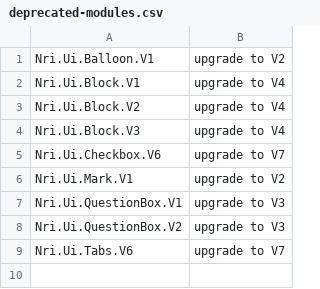
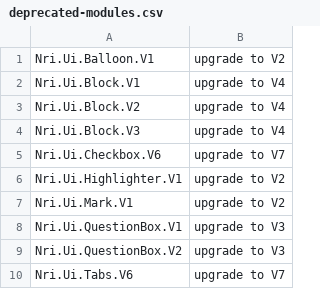
Before and after one commit to NoRedInk/noredink-ui, a CSV file: deprecated-modules.csv, drawn as a sheet; the diff names each change by its address in the sheet, - before the commit and + after, or states it on an @@ line.

Commit message:
Cp Highlighter.V1 to V2

```diff
--- a/deprecated-modules.csv
+++ b/deprecated-modules.csv
+row 6: Nri.Ui.Highlighter.V1 | upgrade to V2
```
Also changed, not shown: 5 other files.
